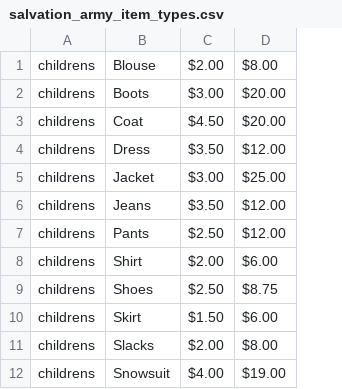
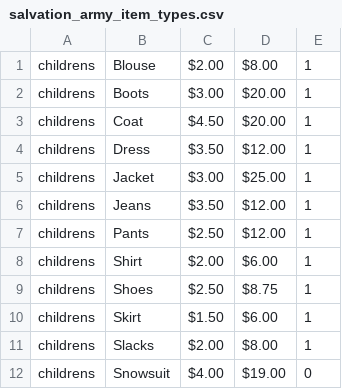
Before and after one commit to slacker525600/swapbot, a CSV file: salvation_army_item_types.csv, drawn as a sheet; only a part is shown; the diff names each change by its address in the sheet, - before the commit and + after, or states it on an @@ line.

Commit message:
Update salvation_army_item_types.csv

```diff
--- a/salvation_army_item_types.csv
+++ b/salvation_army_item_types.csv
+column E, rows 1-12: 1 | 1 | 1 | 1 | 1 | 1 | 1 | 1 | 1 | 1 | 1 | 0
```
